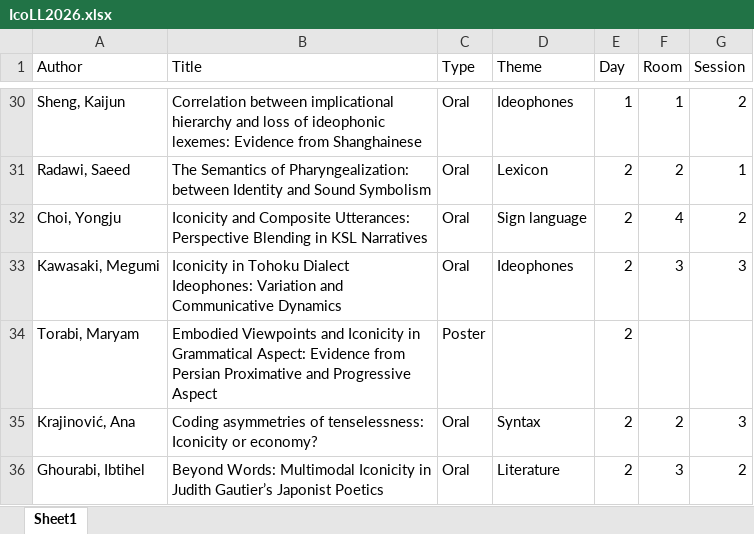
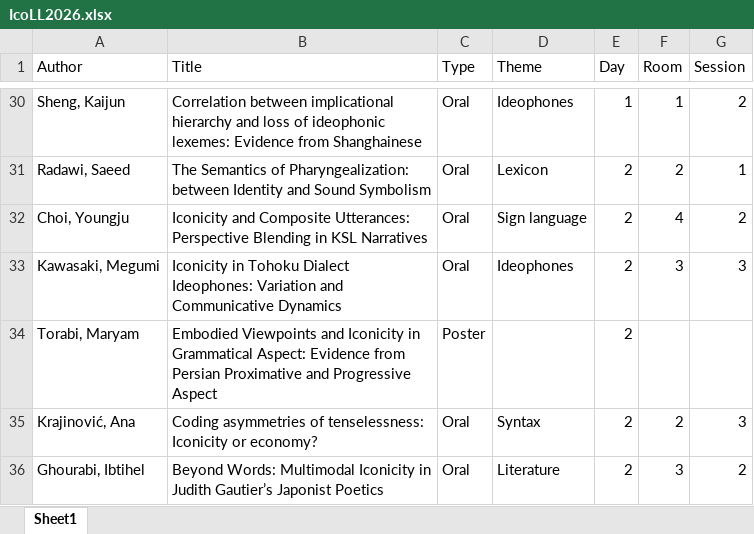
Before and after one commit to ianjoo/icosem, an Excel workbook: IcoLL2026.xlsx, sheet Sheet1, drawn as a sheet; only a part is shown, gaps mark what is left out; values as stored, in another font and other column widths than the file's, no borders; the diff names each change by its address in the sheet, - before the commit and + after, or states it on an @@ line.

Commit message:
Typo

```diff
--- a/IcoLL2026.xlsx (sheet Sheet1)
+++ b/IcoLL2026.xlsx (sheet Sheet1)
-A32 (Author): Choi, Yongju
+A32 (Author): Choi, Youngju
```
Also changed, not shown: docs/IcoLL2026.xlsx, 4 other files.
